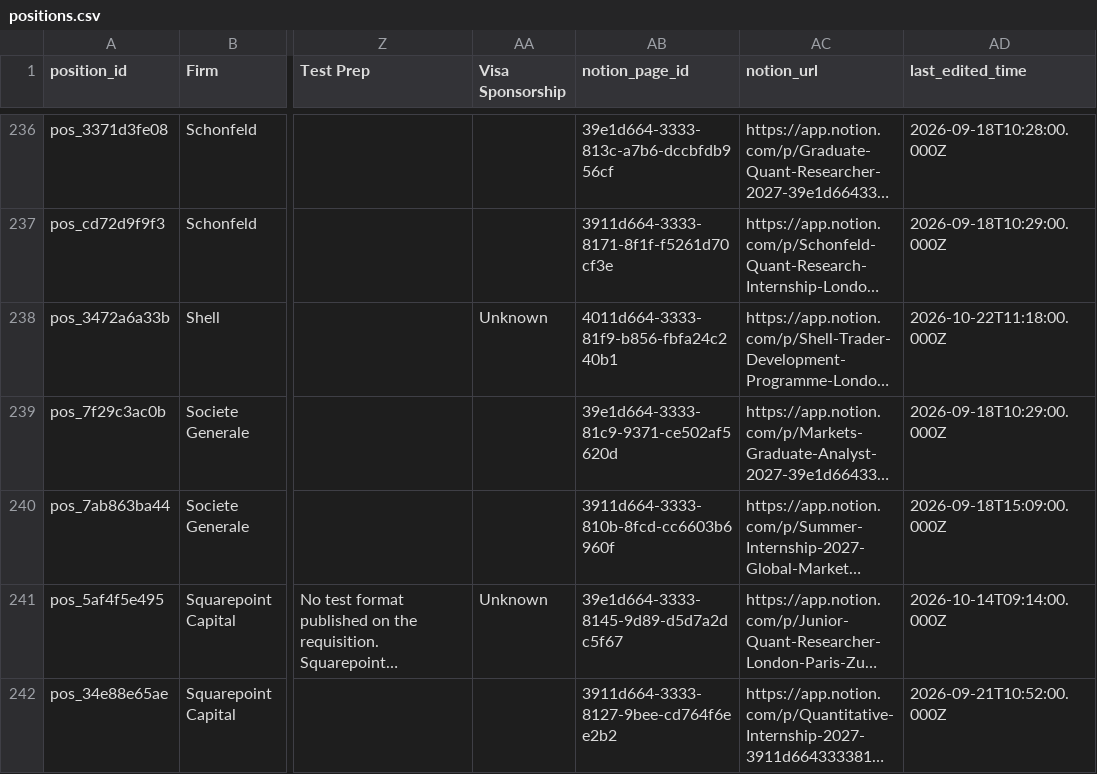
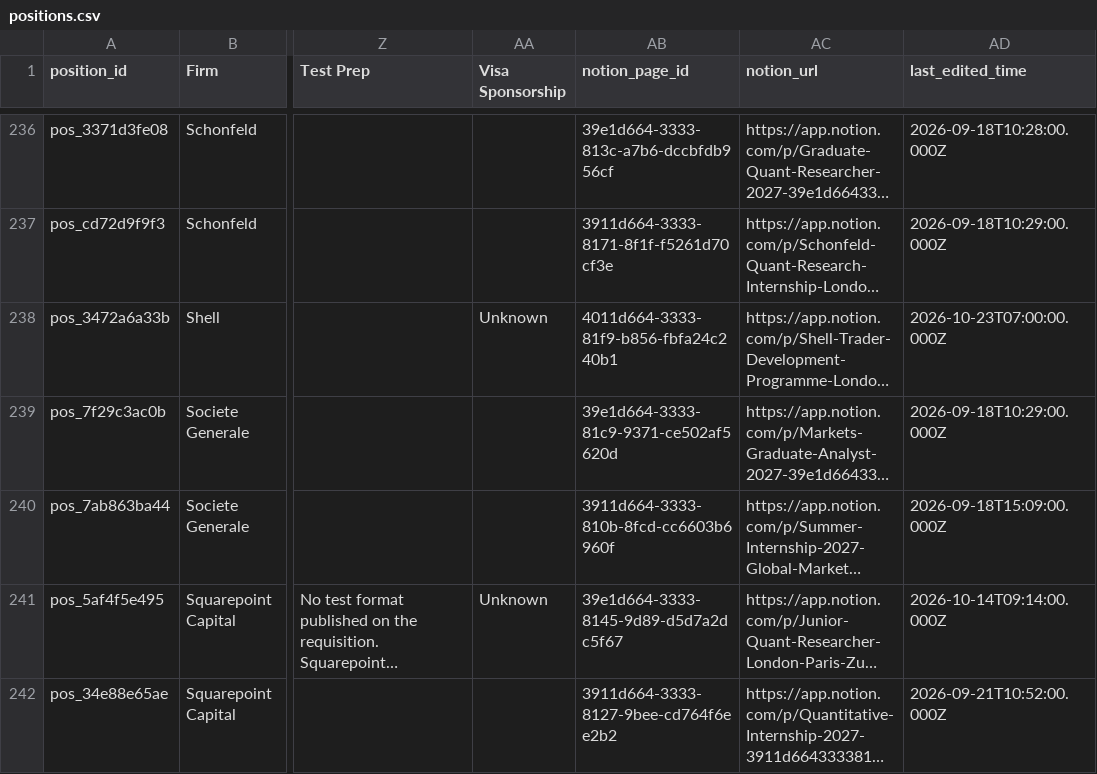
Before and after one commit to piyush-bhatti/tracker, a CSV file: positions.csv, drawn as a sheet; only a part is shown, gaps mark what is left out; long unchanged cells end in …; the diff covers the shown part only; the diff names each change by its address in the sheet, - before the commit and + after, or states it on an @@ line.

```diff
--- a/positions.csv
+++ b/positions.csv
-AD238 (last_edited_time): 2026-10-22T11:18:00.000Z
+AD238 (last_edited_time): 2026-10-23T07:00:00.000Z
```
Also changed, not shown: 12 edited cells elsewhere in this file, 2 other files.
